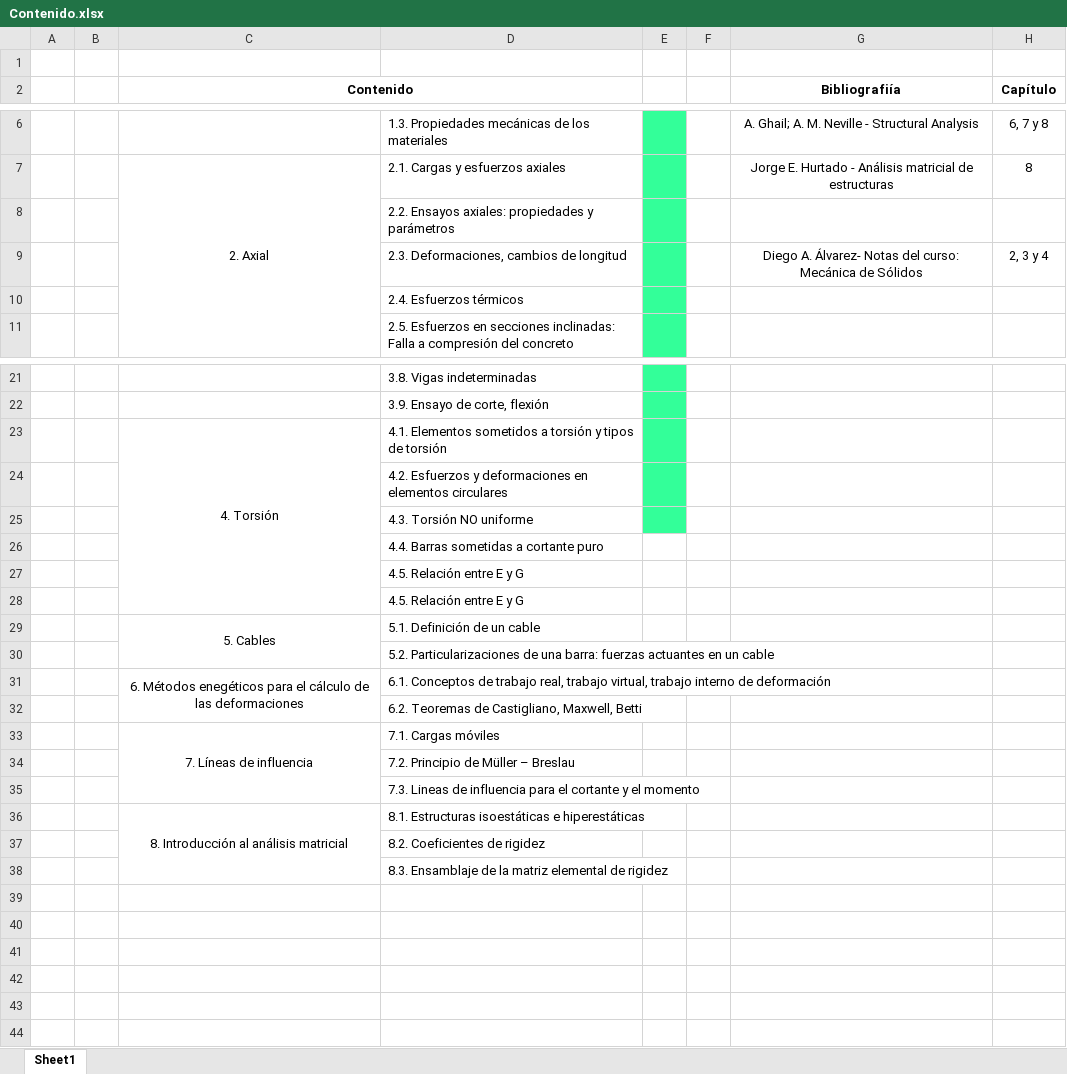
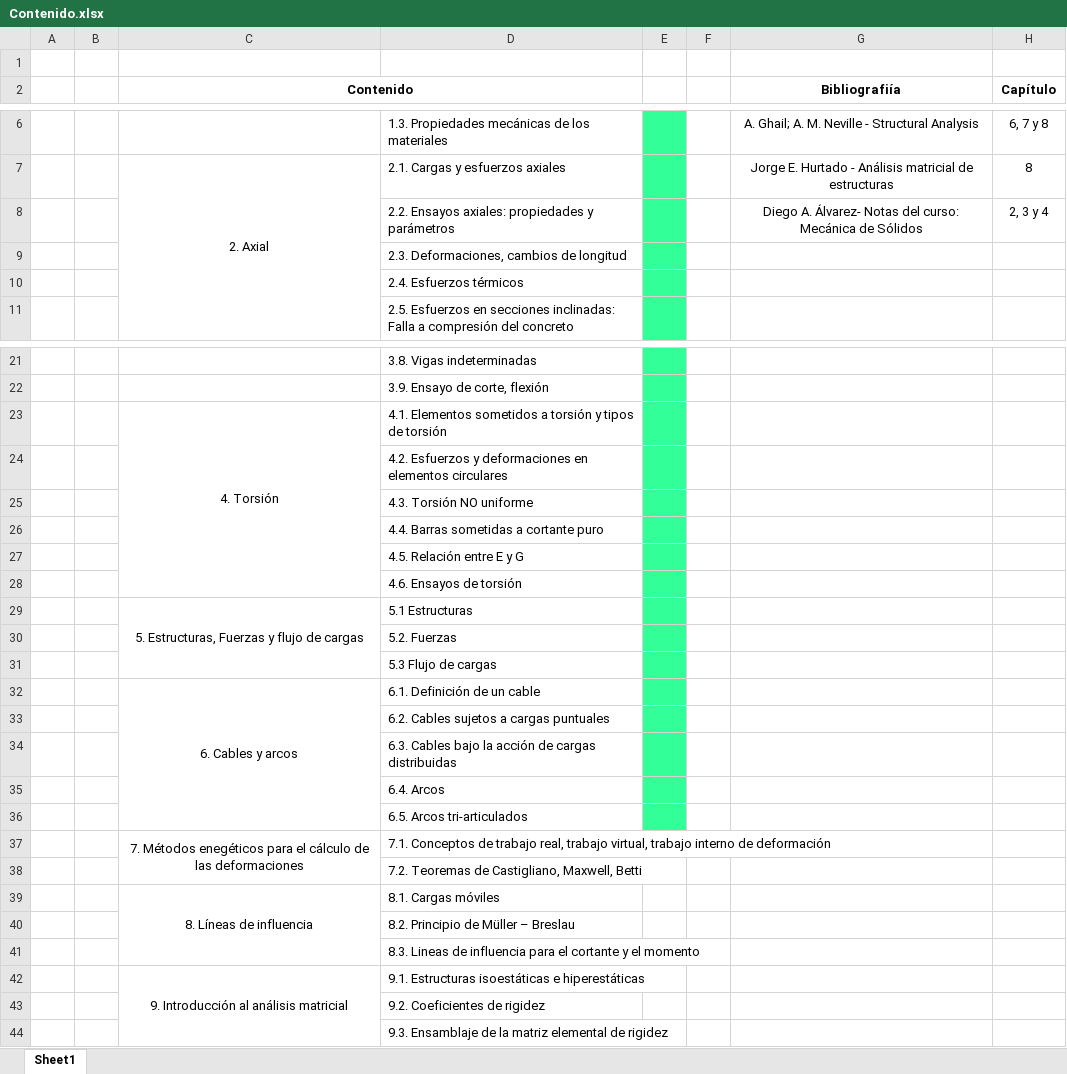
Before and after one commit to junsebas97/Basic-analysis-of-structures, an Excel workbook: Contenido.xlsx, sheet Sheet1, drawn as a sheet; only a part is shown, gaps mark what is left out; values as stored, in another font and other column widths than the file's, no borders; removed rows and columns are numbered as before the commit, all else as after; the diff names each change by its address in the sheet, - before the commit and + after, or states it on an @@ line.

```diff
--- a/Contenido.xlsx (sheet Sheet1)
+++ b/Contenido.xlsx (sheet Sheet1)
-row 8:  |  |  | 2.2. Ensayos axiales: propiedades y parámetros
-D8: 2.3. Deformaciones, cambios de longitud
+D8: 2.2. Ensayos axiales: propiedades y parámetros
+row 9:  |  |  | 2.3. Deformaciones, cambios de longitud
-E26:E28 fill: none
+E26:E28 fill: #33FF99
-D28: 4.5. Relación entre E y G
+D28: 4.6. Ensayos de torsión
-row 29:  |  | 5. Cables | 5.1. Definición de un cable
+row 29:  |  | 5. Estructuras, Fuerzas y flujo de cargas | 5.1 Estructuras
-D30: 5.2. Particularizaciones de una barra: fuerzas actuantes en un cable
+D30: 5.2. Fuerzas
-E30 fill: none
+E30 fill: #33FF99
+row 31:  |  |  | 5.3 Flujo de cargas
+row 32:  |  | 6. Cables y arcos | 6.1. Definición de un cable
+row 33:  |  |  | 6.2. Cables sujetos a cargas puntuales
+row 34:  |  |  | 6.3. Cables bajo la acción de cargas distribuidas
+row 35:  |  |  | 6.4. Arcos
+row 36:  |  |  | 6.5. Arcos tri-articulados
-C37 (Contenido): 6. Métodos enegéticos…
+C37 (Contenido): 7. Métodos enegéticos…
-D37: 6.1. Conceptos de…
+D37: 7.1. Conceptos de…
-D38: 6.2. Teoremas de Castigliano, Maxwell, Betti
+D38: 7.2. Teoremas de Castigliano, Maxwell, Betti
-C39 (Contenido): 7. Líneas de influencia
+C39 (Contenido): 8. Líneas de influencia
-D39: 7.1. Cargas móviles
+D39: 8.1. Cargas móviles
-D40: 7.2. Principio de Müller – Breslau
+D40: 8.2. Principio de Müller – Breslau
-D41: 7.3. Lineas de…
+D41: 8.3. Lineas de…
-C42 (Contenido): 8. Introducción al análisis matricial
+C42 (Contenido): 9. Introducción al análisis matricial
-D42: 8.1. Estructuras isoestáticas…
+D42: 9.1. Estructuras isoestáticas…
-D43: 8.2. Coeficientes de rigidez
+D43: 9.2. Coeficientes de rigidez
-D44: 8.3. Ensamblaje de…
+D44: 9.3. Ensamblaje de…
```
Also changed, not shown: 10 other files.
